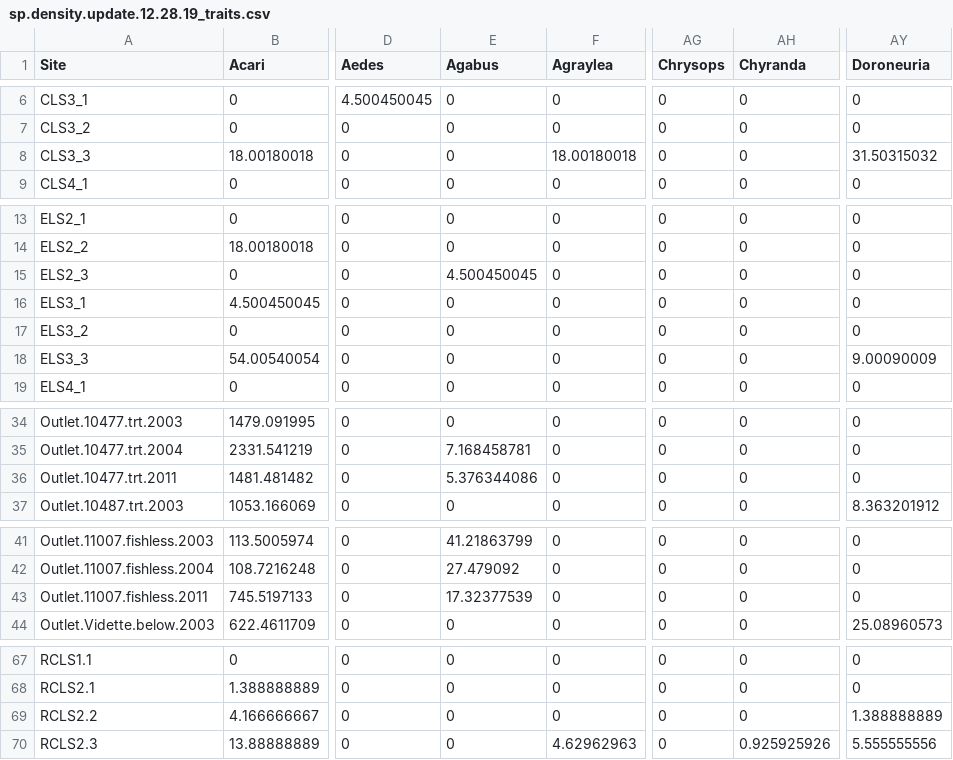
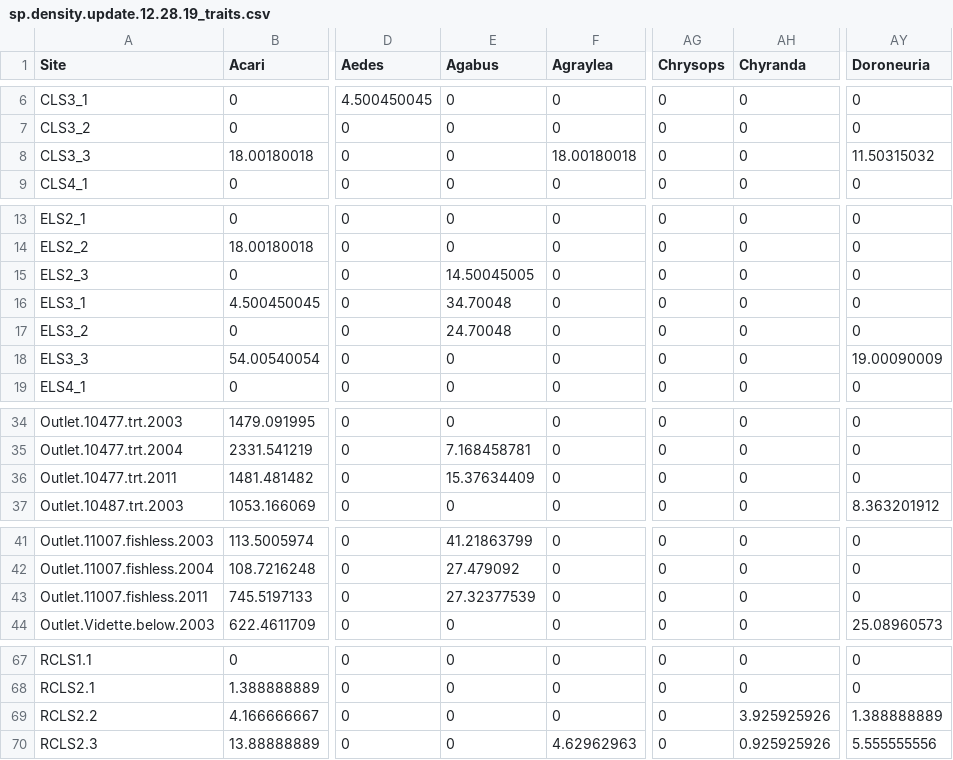
Before and after one commit to mgree013/Chapter3, a CSV file: data/sp.density.update.12.28.19_traits.csv, drawn as a sheet; only a part is shown, gaps mark what is left out; the diff names each change by its address in the sheet, - before the commit and + after, or states it on an @@ line.

```diff
--- a/data/sp.density.update.12.28.19_traits.csv
+++ b/data/sp.density.update.12.28.19_traits.csv
-AY8 (Doroneuria): 31.50315032
+AY8 (Doroneuria): 11.50315032
-E15 (Agabus): 4.500450045
+E15 (Agabus): 14.50045005
-E16 (Agabus): 0
+E16 (Agabus): 34.70048
-E17 (Agabus): 0
+E17 (Agabus): 24.70048
-AY18 (Doroneuria): 9.00090009
+AY18 (Doroneuria): 19.00090009
-E36 (Agabus): 5.376344086
+E36 (Agabus): 15.37634409
-E43 (Agabus): 17.32377539
+E43 (Agabus): 27.32377539
-AH69 (Chyranda): 0
+AH69 (Chyranda): 3.925925926
```
Also changed, not shown: data/Full_full_fn_trait.csv, data/dave.matt.env.full.12.29.19.csv, 4 other files.
